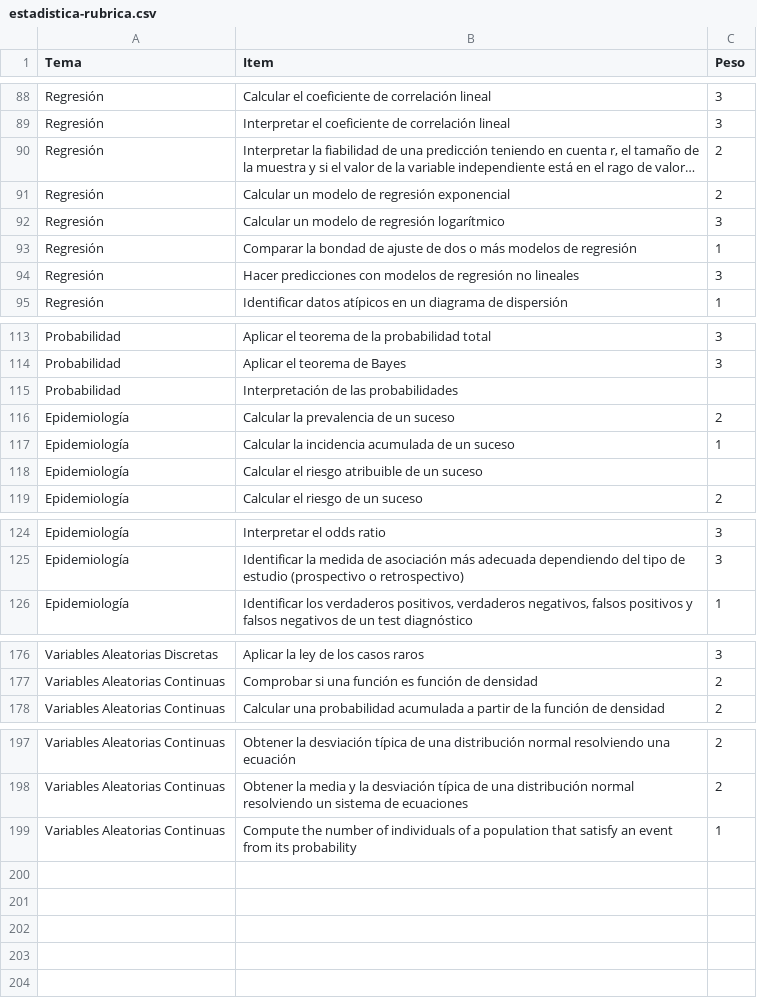
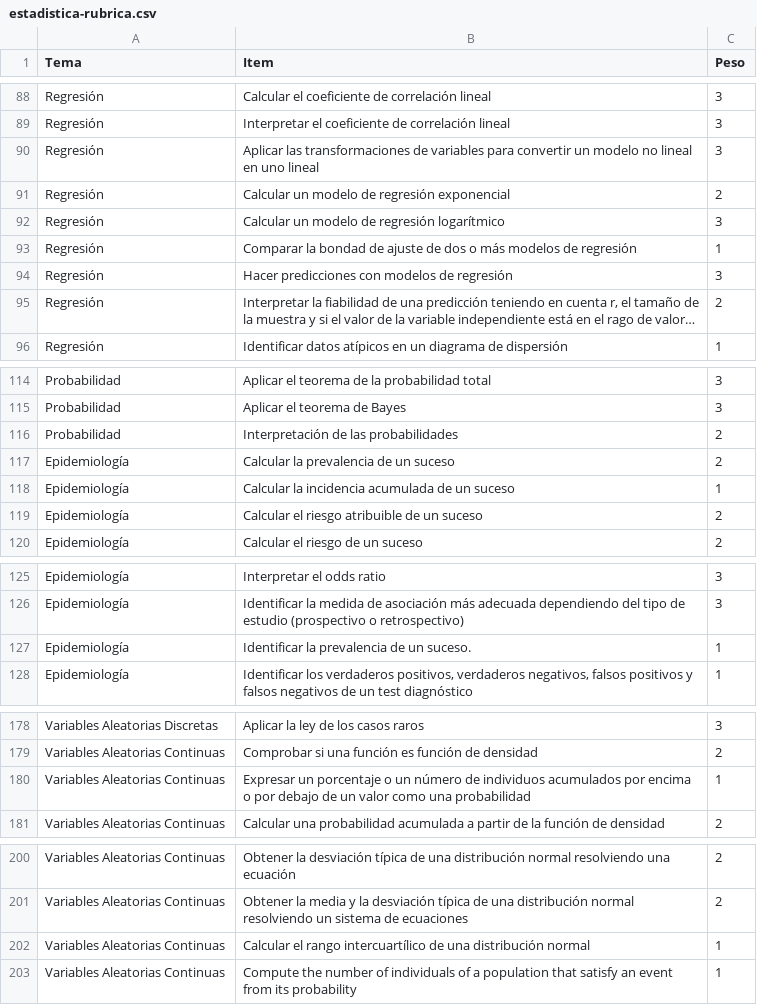
Before and after one commit to asalber/rubricas, a CSV file: estadistica-rubrica.csv, drawn as a sheet; only a part is shown, gaps mark what is left out; long unchanged cells end in …; addresses are those after the commit; the diff covers the shown part only; the diff names each change by its address in the sheet, - before the commit and + after, or states it on an @@ line.

Commit message:
Actualización.

```diff
--- a/estadistica-rubrica.csv
+++ b/estadistica-rubrica.csv
+row 90: Regresión | Aplicar las transformaciones de variables para convertir un modelo no lineal en uno lineal | 3
-B94 (Item): …de regresión no lineales
+B94 (Item): …de regresión
@@ row 90 moved to row 95: Regresión @@
-C116 (Peso): (empty)
+C116 (Peso): 2
-C119 (Peso): (empty)
+C119 (Peso): 2
+row 127: Epidemiología | Identificar la prevalencia de un suceso. | 1
+row 180: Variables Aleatorias Continuas | Expresar un porcentaje o un número de individuos acumulados por encima o por debajo de un valor como una probabilidad | 1
+row 202: Variables Aleatorias Continuas | Calcular el rango intercuartílico de una distribución normal | 1
```
Also changed, not shown: 1 edited cell elsewhere in this file.
